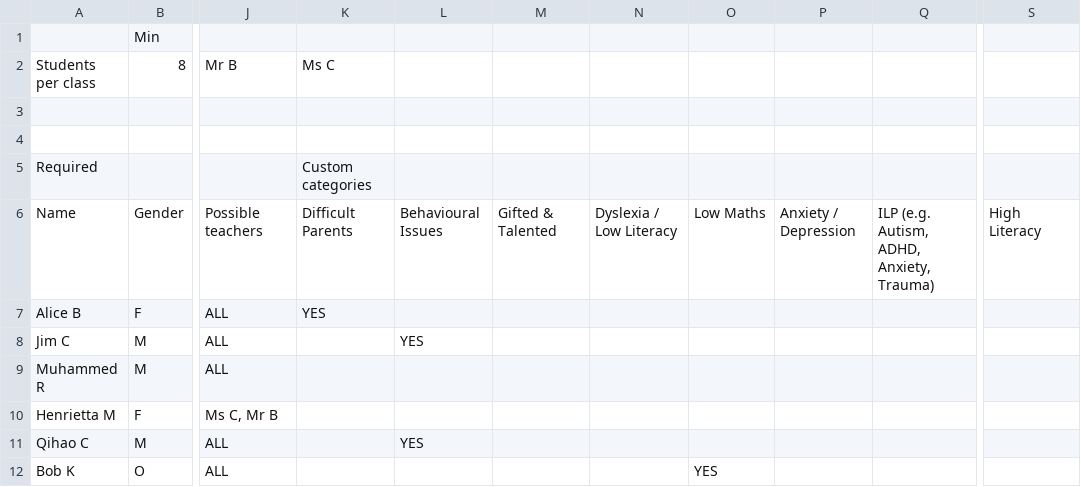
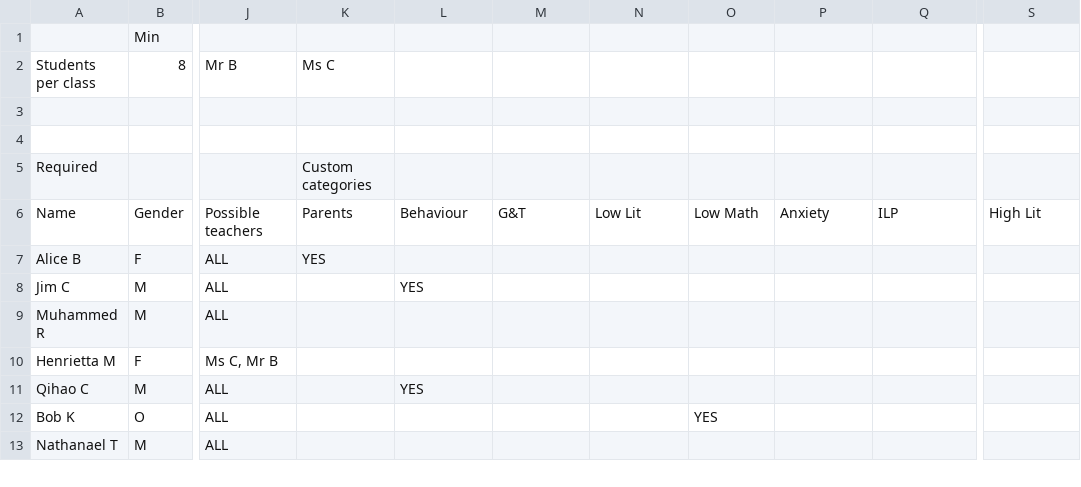
Before and after one commit to OliverBalfour/ClassListsGenerator, a CSV file: public/dummy.csv, drawn as a sheet; only a part is shown, gaps mark what is left out; the shorter side is filled out with more unchanged rows; the diff names each change by its address in the sheet, - before the commit and + after, or states it on an @@ line.

```diff
--- a/public/dummy.csv
+++ b/public/dummy.csv
-K6: Difficult Parents
+K6: Parents
-L6: Behavioural Issues
+L6: Behaviour
-M6: Gifted & Talented
+M6: G&T
-N6: Dyslexia / Low Literacy
+N6: Low Lit
-O6: Low Maths
+O6: Low Math
-P6: Anxiety / Depression
+P6: Anxiety
-Q6: ILP (e.g. Autism, ADHD, Anxiety, Trauma)
+Q6: ILP
-S6: High Literacy
+S6: High Lit
```
Also changed, not shown: 5 other files.
